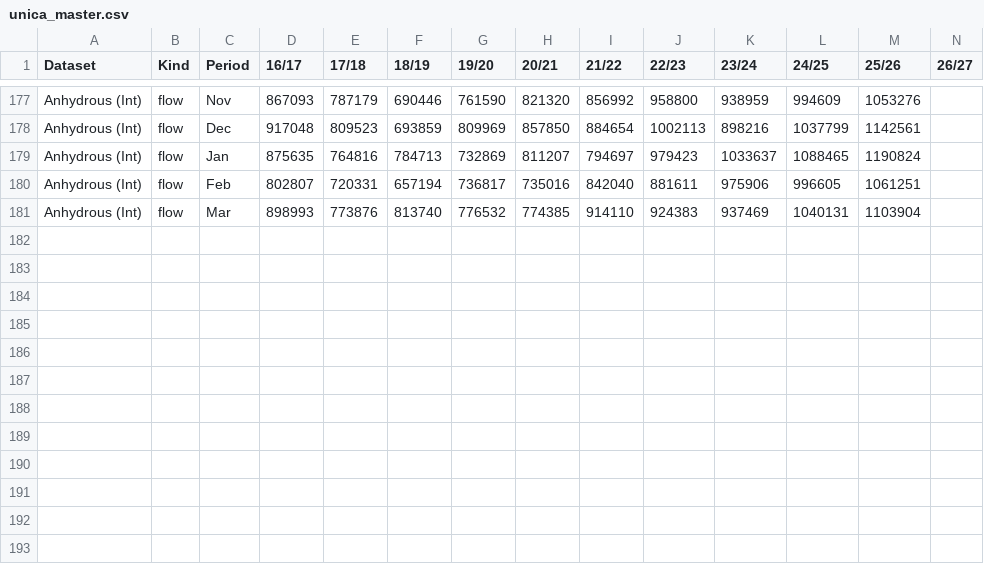
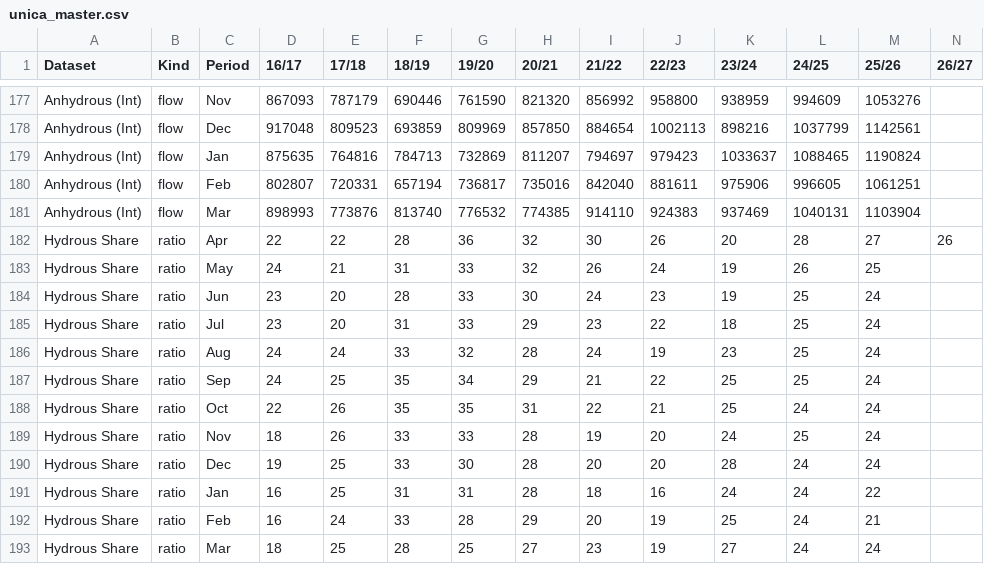
Before and after one commit to virataryaa/UNICA-dashboard, a CSV file: Database/unica_master.csv, drawn as a sheet; only a part is shown, gaps mark what is left out; the diff names each change by its address in the sheet, - before the commit and + after, or states it on an @@ line.

```diff
--- a/Database/unica_master.csv
+++ b/Database/unica_master.csv
+row 182: Hydrous Share | ratio | Apr | 22 | 22 | 28 | 36 | 32 | 30 | 26 | 20 | 28 | 27 | 26
+row 183: Hydrous Share | ratio | May | 24 | 21 | 31 | 33 | 32 | 26 | 24 | 19 | 26 | 25
+row 184: Hydrous Share | ratio | Jun | 23 | 20 | 28 | 33 | 30 | 24 | 23 | 19 | 25 | 24
+row 185: Hydrous Share | ratio | Jul | 23 | 20 | 31 | 33 | 29 | 23 | 22 | 18 | 25 | 24
+row 186: Hydrous Share | ratio | Aug | 24 | 24 | 33 | 32 | 28 | 24 | 19 | 23 | 25 | 24
+row 187: Hydrous Share | ratio | Sep | 24 | 25 | 35 | 34 | 29 | 21 | 22 | 25 | 25 | 24
+row 188: Hydrous Share | ratio | Oct | 22 | 26 | 35 | 35 | 31 | 22 | 21 | 25 | 24 | 24
+row 189: Hydrous Share | ratio | Nov | 18 | 26 | 33 | 33 | 28 | 19 | 20 | 24 | 25 | 24
+row 190: Hydrous Share | ratio | Dec | 19 | 25 | 33 | 30 | 28 | 20 | 20 | 28 | 24 | 24
+row 191: Hydrous Share | ratio | Jan | 16 | 25 | 31 | 31 | 28 | 18 | 16 | 24 | 24 | 22
+row 192: Hydrous Share | ratio | Feb | 16 | 24 | 33 | 28 | 29 | 20 | 19 | 25 | 24 | 21
+row 193: Hydrous Share | ratio | Mar | 18 | 25 | 28 | 25 | 27 | 23 | 19 | 27 | 24 | 24
```
Also changed, not shown: 1 other file.
